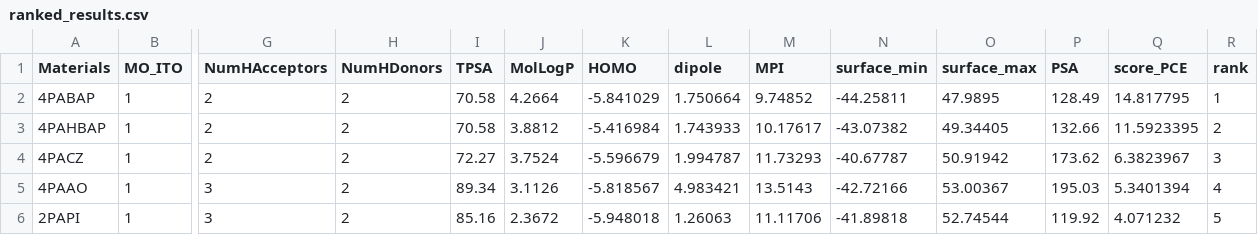
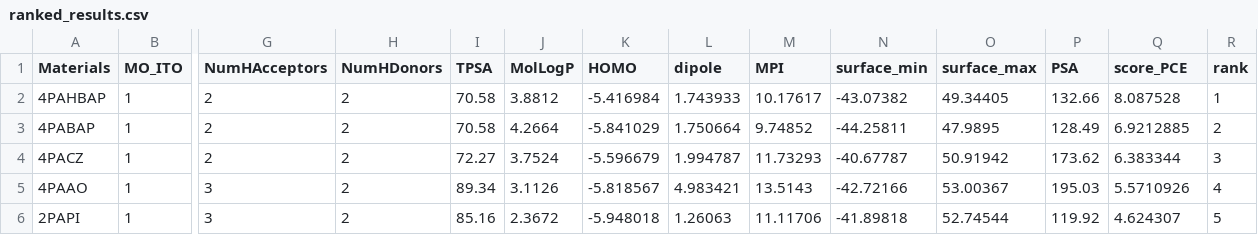
Before and after one commit to Swordshinehjy/htl_bayesian_ranking_graphormer, a CSV file: ranked_results.csv, drawn as a sheet; only a part is shown, gaps mark what is left out; removed rows and columns are numbered as before the commit, all else as after; rows hold the shown columns only; the diff names each change by its address in the sheet, - before the commit and + after, or states it on an @@ line.

```diff
--- a/ranked_results.csv
+++ b/ranked_results.csv
-row 2: 4PABAP | 1 | 2 | 2 | 70.58 | 4.2664 | -5.841029 | 1.750664 | 9.74852 | -44.25811 | 47.9895 | 128.49 | 14.817795 | 1
-Q2 (score_PCE): 11.5923395
+Q2 (score_PCE): 8.087528
-R2 (rank): 2
+R2 (rank): 1
+row 3: 4PABAP | 1 | 2 | 2 | 70.58 | 4.2664 | -5.841029 | 1.750664 | 9.74852 | -44.25811 | 47.9895 | 128.49 | 6.9212885 | 2
-Q4 (score_PCE): 6.3823967
+Q4 (score_PCE): 6.383344
-Q5 (score_PCE): 5.3401394
+Q5 (score_PCE): 5.5710926
-Q6 (score_PCE): 4.071232
+Q6 (score_PCE): 4.624307
```
Also changed, not shown: predictions.csv, 1 other file.
